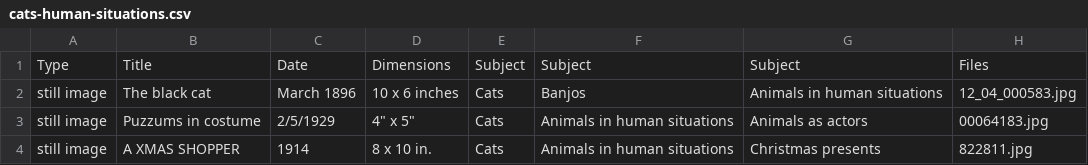
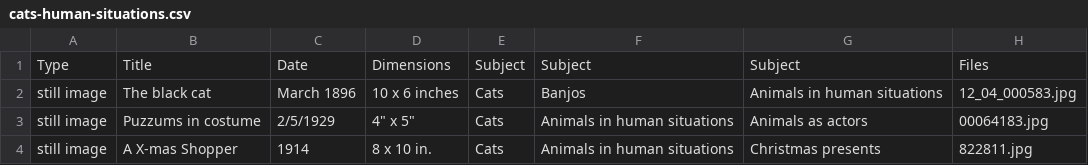
Before and after one commit to emiraglia/cats-as-data, a CSV file: cats-human-situations.csv, drawn as a sheet.

Commit message:
fix title caps

```diff
--- a/cats-human-situations.csv
+++ b/cats-human-situations.csv
@@ -3,2 +3,2 @@ still image,The black cat,March 1896,10 x 6 inches,Cats,Banjos,Animals in human
 still image,Puzzums in costume,2/5/1929,"4"" x 5""",Cats,Animals in human situations,Animals as actors,00064183.jpg
-still image,A XMAS SHOPPER,1914,8 x 10 in.,Cats,Animals in human situations,Christmas presents,822811.jpg
+still image,A X-mas Shopper,1914,8 x 10 in.,Cats,Animals in human situations,Christmas presents,822811.jpg
```
